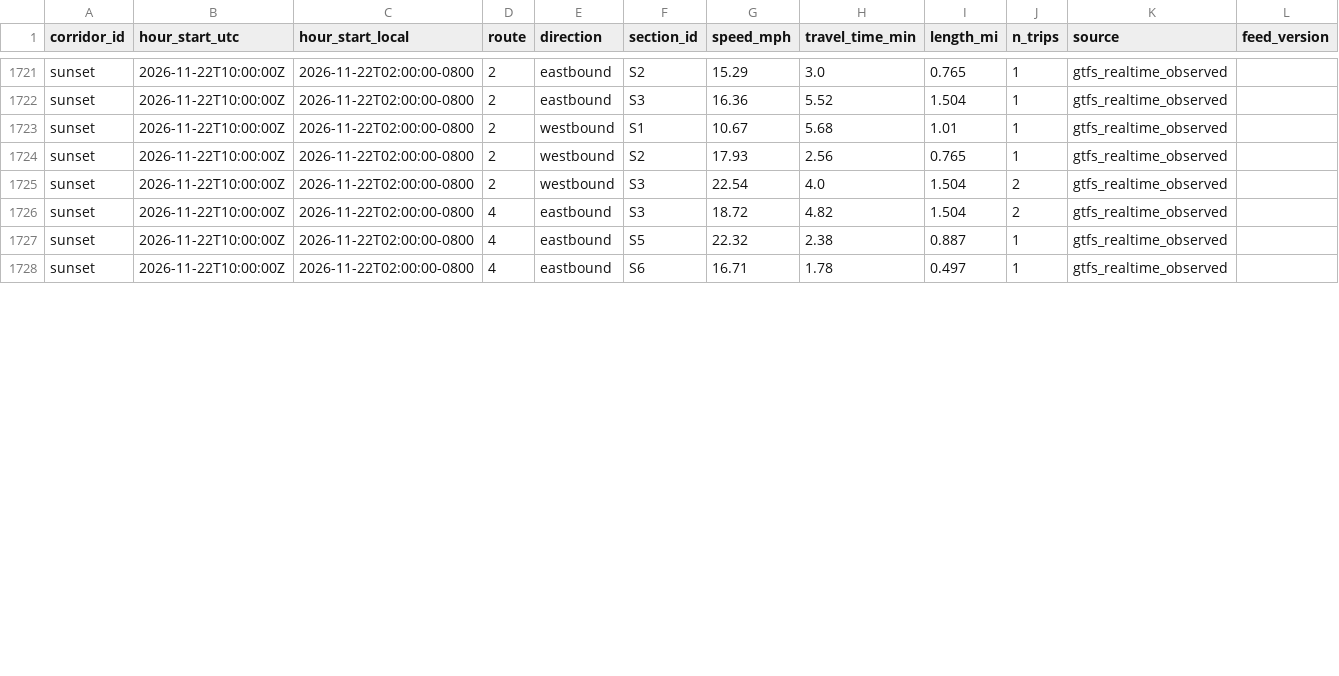
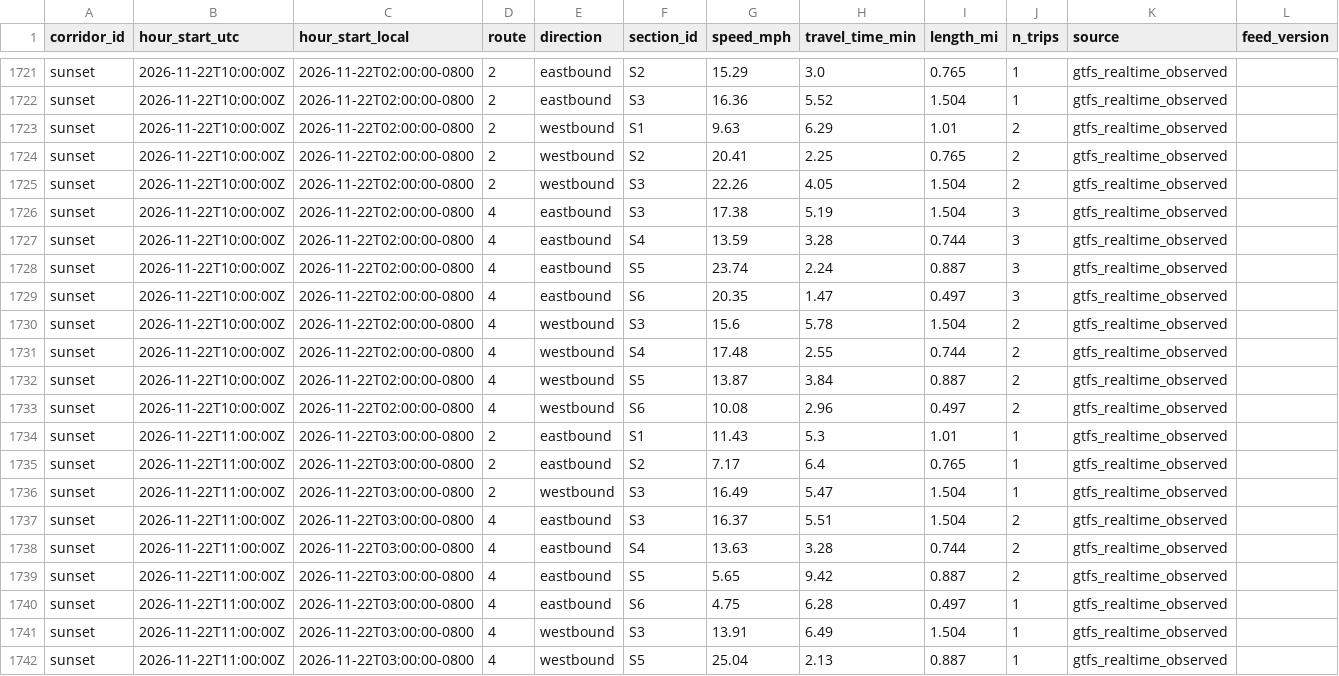
Before and after one commit to here/aviary, a CSV file: data/corridors/sunset/observed/sunset_observed_2026-11.csv, drawn as a sheet; only a part is shown, gaps mark what is left out; the diff covers the shown part only.

```diff
--- a/data/corridors/sunset/observed/sunset_observed_2026-11.csv
+++ b/data/corridors/sunset/observed/sunset_observed_2026-11.csv
@@ -1722,7 +1722,21 @@ sunset,2026-11-22T10:00:00Z,2026-11-22T02:00:00-0800,2,eastbound,S2,15.29,3.0,0.
 sunset,2026-11-22T10:00:00Z,2026-11-22T02:00:00-0800,2,eastbound,S3,16.36,5.52,1.504,1,gtfs_realtime_observed,
-sunset,2026-11-22T10:00:00Z,2026-11-22T02:00:00-0800,2,westbound,S1,10.67,5.68,1.01,1,gtfs_realtime_observed,
-sunset,2026-11-22T10:00:00Z,2026-11-22T02:00:00-0800,2,westbound,S2,17.93,2.56,0.765,1,gtfs_realtime_observed,
-sunset,2026-11-22T10:00:00Z,2026-11-22T02:00:00-0800,2,westbound,S3,22.54,4.0,1.504,2,gtfs_realtime_observed,
-sunset,2026-11-22T10:00:00Z,2026-11-22T02:00:00-0800,4,eastbound,S3,18.72,4.82,1.504,2,gtfs_realtime_observed,
-sunset,2026-11-22T10:00:00Z,2026-11-22T02:00:00-0800,4,eastbound,S5,22.32,2.38,0.887,1,gtfs_realtime_observed,
-sunset,2026-11-22T10:00:00Z,2026-11-22T02:00:00-0800,4,eastbound,S6,16.71,1.78,0.497,1,gtfs_realtime_observed,
+sunset,2026-11-22T10:00:00Z,2026-11-22T02:00:00-0800,2,westbound,S1,9.63,6.29,1.01,2,gtfs_realtime_observed,
+sunset,2026-11-22T10:00:00Z,2026-11-22T02:00:00-0800,2,westbound,S2,20.41,2.25,0.765,2,gtfs_realtime_observed,
+sunset,2026-11-22T10:00:00Z,2026-11-22T02:00:00-0800,2,westbound,S3,22.26,4.05,1.504,2,gtfs_realtime_observed,
+sunset,2026-11-22T10:00:00Z,2026-11-22T02:00:00-0800,4,eastbound,S3,17.38,5.19,1.504,3,gtfs_realtime_observed,
+sunset,2026-11-22T10:00:00Z,2026-11-22T02:00:00-0800,4,eastbound,S4,13.59,3.28,0.744,3,gtfs_realtime_observed,
+sunset,2026-11-22T10:00:00Z,2026-11-22T02:00:00-0800,4,eastbound,S5,23.74,2.24,0.887,3,gtfs_realtime_observed,
+sunset,2026-11-22T10:00:00Z,2026-11-22T02:00:00-0800,4,eastbound,S6,20.35,1.47,0.497,3,gtfs_realtime_observed,
+sunset,2026-11-22T10:00:00Z,2026-11-22T02:00:00-0800,4,westbound,S3,15.6,5.78,1.504,2,gtfs_realtime_observed,
+sunset,2026-11-22T10:00:00Z,2026-11-22T02:00:00-0800,4,westbound,S4,17.48,2.55,0.744,2,gtfs_realtime_observed,
+sunset,2026-11-22T10:00:00Z,2026-11-22T02:00:00-0800,4,westbound,S5,13.87,3.84,0.887,2,gtfs_realtime_observed,
+sunset,2026-11-22T10:00:00Z,2026-11-22T02:00:00-0800,4,westbound,S6,10.08,2.96,0.497,2,gtfs_realtime_observed,
+sunset,2026-11-22T11:00:00Z,2026-11-22T03:00:00-0800,2,eastbound,S1,11.43,5.3,1.01,1,gtfs_realtime_observed,
+sunset,2026-11-22T11:00:00Z,2026-11-22T03:00:00-0800,2,eastbound,S2,7.17,6.4,0.765,1,gtfs_realtime_observed,
+sunset,2026-11-22T11:00:00Z,2026-11-22T03:00:00-0800,2,westbound,S3,16.49,5.47,1.504,1,gtfs_realtime_observed,
+sunset,2026-11-22T11:00:00Z,2026-11-22T03:00:00-0800,4,eastbound,S3,16.37,5.51,1.504,2,gtfs_realtime_observed,
+sunset,2026-11-22T11:00:00Z,2026-11-22T03:00:00-0800,4,eastbound,S4,13.63,3.28,0.744,2,gtfs_realtime_observed,
+sunset,2026-11-22T11:00:00Z,2026-11-22T03:00:00-0800,4,eastbound,S5,5.65,9.42,0.887,2,gtfs_realtime_observed,
+sunset,2026-11-22T11:00:00Z,2026-11-22T03:00:00-0800,4,eastbound,S6,4.75,6.28,0.497,1,gtfs_realtime_observed,
+sunset,2026-11-22T11:00:00Z,2026-11-22T03:00:00-0800,4,westbound,S3,13.91,6.49,1.504,1,gtfs_realtime_observed,
+sunset,2026-11-22T11:00:00Z,2026-11-22T03:00:00-0800,4,westbound,S5,25.04,2.13,0.887,1,gtfs_realtime_observed,
```
Also changed, not shown: 4 edited cells elsewhere in this file, data/corridors/fountain/traffic/fountain_traffic_2026-11.csv, data/corridors/hollywood/observed/hollywood_observed_2026-11.csv, 12 other files.
